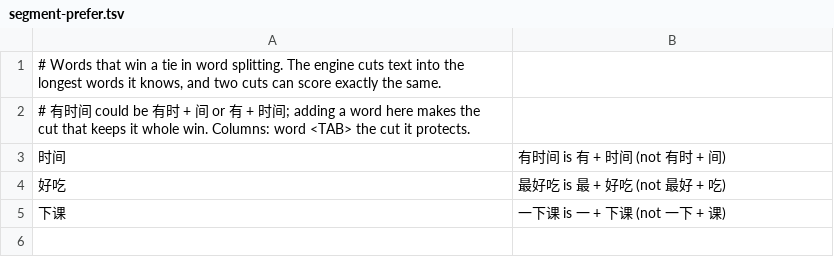
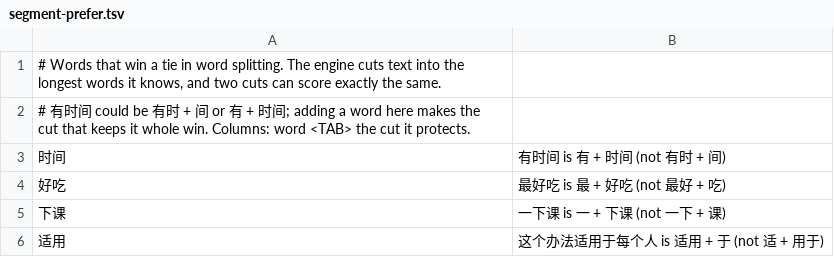
Before and after one commit to alvinyu20/hsk-path, a TSV file: content/segment-prefer.tsv, drawn as a sheet.

```diff
--- a/content/segment-prefer.tsv
+++ b/content/segment-prefer.tsv
@@ -5 +5,2 @@
 下课	一下课 is 一 + 下课 (not 一下 + 课)
+适用	这个办法适用于每个人 is 适用 + 于 (not 适 + 用于)
```
Also changed, not shown: content/gloss-synonyms.tsv, content/pinyin-reviewed.tsv, 4 other files.
